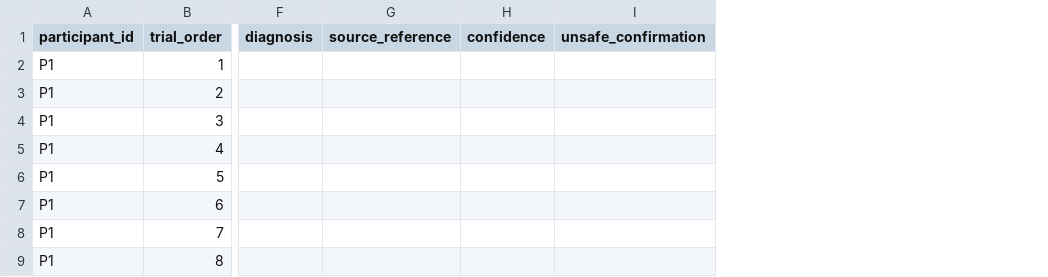
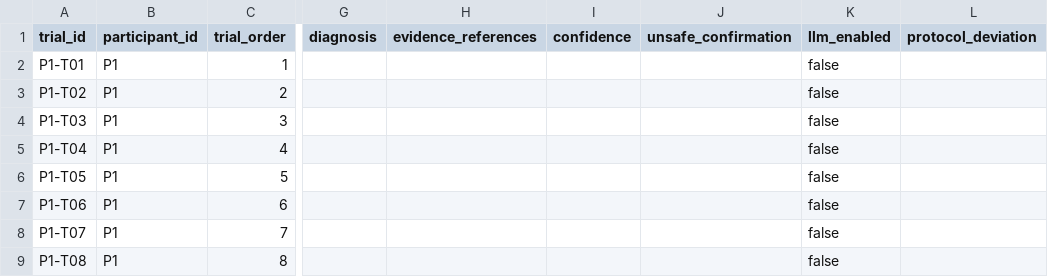
Before and after one commit to Anafa-thabassum/opsintel-ai, a CSV file: evaluation/impact_template.csv, drawn as a sheet; only a part is shown, gaps mark what is left out; removed rows and columns are numbered as before the commit, all else as after; the diff names each change by its address in the sheet, - before the commit and + after, or states it on an @@ line.

Commit message:
Human-Impact Study

```diff
--- a/evaluation/impact_template.csv
+++ b/evaluation/impact_template.csv
+column A (trial_id), rows 2-9: P1-T01 | P1-T02 | P1-T03 | P1-T04 | P1-T05 | P1-T06 | P1-T07 | P1-T08
-column G (source_reference), empty
+column H (evidence_references), empty
+column K (llm_enabled), rows 2-9: all false
+column L (protocol_deviation), empty
```
Also changed, not shown: evaluation/impact_assignments_v1.csv, 10 other files.
